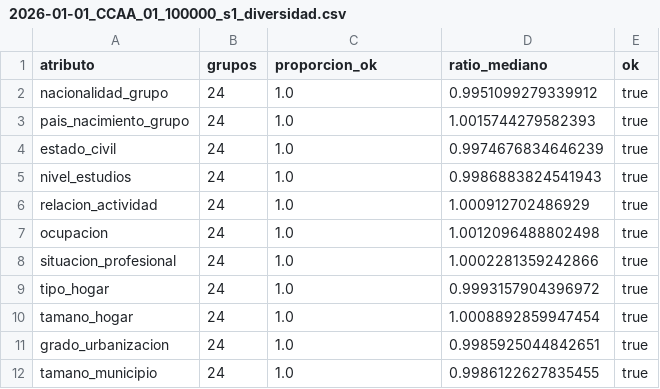
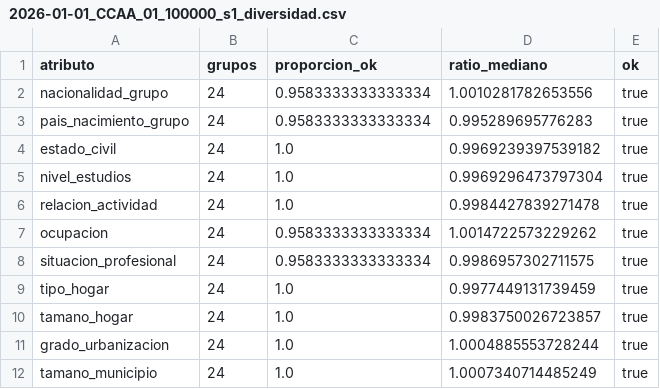
Before and after one commit to AlvaroArriola/SyntheticPopulation, a CSV file: reports/fase_07/2026-01-01_CCAA_01_100000_s1_diversidad.csv, drawn as a sheet.

```diff
--- a/reports/fase_07/2026-01-01_CCAA_01_100000_s1_diversidad.csv
+++ b/reports/fase_07/2026-01-01_CCAA_01_100000_s1_diversidad.csv
@@ -1,12 +1,12 @@
 atributo,grupos,proporcion_ok,ratio_mediano,ok
-nacionalidad_grupo,24,1.0,0.9951099279339912,true
-pais_nacimiento_grupo,24,1.0,1.0015744279582393,true
-estado_civil,24,1.0,0.9974676834646239,true
-nivel_estudios,24,1.0,0.9986883824541943,true
-relacion_actividad,24,1.0,1.000912702486929,true
-ocupacion,24,1.0,1.0012096488802498,true
-situacion_profesional,24,1.0,1.0002281359242866,true
-tipo_hogar,24,1.0,0.9993157904396972,true
-tamano_hogar,24,1.0,1.0008892859947454,true
-grado_urbanizacion,24,1.0,0.9985925044842651,true
-tamano_municipio,24,1.0,0.9986122627835455,true
+nacionalidad_grupo,24,0.9583333333333334,1.0010281782653556,true
+pais_nacimiento_grupo,24,0.9583333333333334,0.995289695776283,true
+estado_civil,24,1.0,0.9969239397539182,true
+nivel_estudios,24,1.0,0.9969296473797304,true
+relacion_actividad,24,1.0,0.9984427839271478,true
+ocupacion,24,0.9583333333333334,1.0014722573229262,true
+situacion_profesional,24,0.9583333333333334,0.9986957302711575,true
+tipo_hogar,24,1.0,0.9977449131739459,true
+tamano_hogar,24,1.0,0.9983750026723857,true
+grado_urbanizacion,24,1.0,1.0004885553728244,true
+tamano_municipio,24,1.0,1.0007340714485249,true
```
Also changed, not shown: reports/fase_06/v_enriq_holdout.csv, reports/fase_07/2026-01-01_CCAA_06_100000_s1_diversidad.csv, 53 other files.
